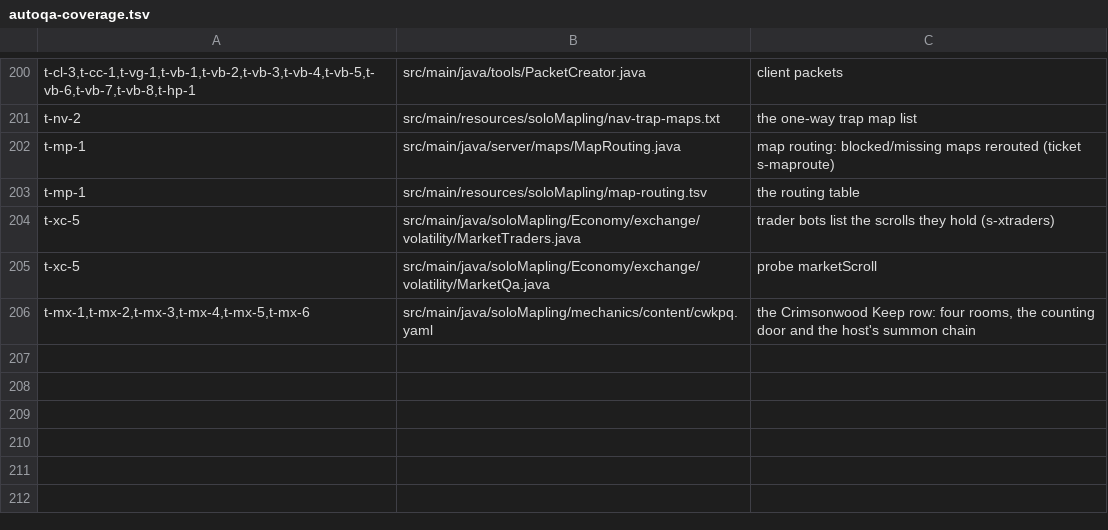
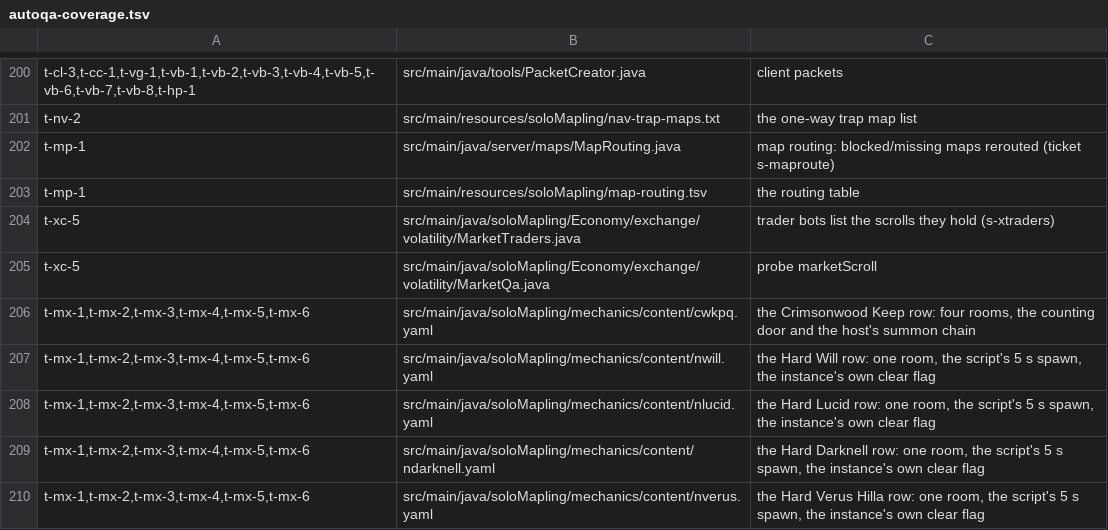
Before and after one commit to joshhmann/SlumsMS, a TSV file: src/main/resources/soloMapling/autoqa-coverage.tsv, drawn as a sheet; only a part is shown, gaps mark what is left out; the diff names each change by its address in the sheet, - before the commit and + after, or states it on an @@ line.

Commit message:
164 boss rows: the four Normal-tier fights spawn at five seconds, so they get rows
The ledger called them blocked twice over - "first target at 60/120/120/240 s" and then "the spawns are missing
from the scripts". The scripts say otherwise, and all four are identical in shape: setup() schedules spawnMob1 at
`spawnTimes = [5000]` (NWillBattle.js:116,139-140) and spawnMob1 calls
`map.spawnMonsterOnGroundBelow(em.getMonster(...), ...)`. The mobs are 9990301 / 9990150 / 9995009 / 9990415, all
four exist in Mob.wz, and all four rooms' life blocks in Map.wz are empty - so the script's single spawn is the
whole fight, and the clear is its own clearPQ -> setEventCleared(ExpeditionType.X).

content/nwill.yaml, nlucid.yaml, ndarknell.yaml and nverus.yaml: one stage each, boss-phases, killTarget = the
spawned mob, clear { instance: true }, the script's gates (1-6 players, 200-255, eventTime 120), and graceMs 15000
- three times the script's delay, so the room waits the spawn out instead of abandoning at the default thirty
seconds. Each row carries its own flag:, and the lane gate moved to Mechanics.bossEnabledFor(Content) so a row
flag can narrow the lane and never open it (BossRowFlagTest 3).

RowRunSimulationTest learned to delay a spawn (spawnAfter) and to turn a one-mob kill into the script's
setEventCleared; assertLateSpawn plays all four with the boss arriving at five seconds and asserts the run reaches
cleared with no Abandon step - the assertion that matters for a room that starts empty.

MechanicsRowWzIntegrityTest is new: every row in index.txt against Map.wz and Mob.wz, skipped without -Dwz-path,
with a negative control so a green run cannot be vacuous. LateSpawnGraceTest's stale "60-240 s for the Hard trio"
claim is corrected in place.

```diff
--- a/src/main/resources/soloMapling/autoqa-coverage.tsv
+++ b/src/main/resources/soloMapling/autoqa-coverage.tsv
+row 207: t-mx-1,t-mx-2,t-mx-3,t-mx-4,t-mx-5,t-mx-6 | src/main/java/soloMapling/mechanics/content/nwill.yaml | the Hard Will row: one room, the script's 5 s spawn, the instance's own clear flag
+row 208: t-mx-1,t-mx-2,t-mx-3,t-mx-4,t-mx-5,t-mx-6 | src/main/java/soloMapling/mechanics/content/nlucid.yaml | the Hard Lucid row: one room, the script's 5 s spawn, the instance's own clear flag
+row 209: t-mx-1,t-mx-2,t-mx-3,t-mx-4,t-mx-5,t-mx-6 | src/main/java/soloMapling/mechanics/content/ndarknell.yaml | the Hard Darknell row: one room, the script's 5 s spawn, the instance's own clear flag
+row 210: t-mx-1,t-mx-2,t-mx-3,t-mx-4,t-mx-5,t-mx-6 | src/main/java/soloMapling/mechanics/content/nverus.yaml | the Hard Verus Hilla row: one room, the script's 5 s spawn, the instance's own clear flag
```
Also changed, not shown: 13 other files.
